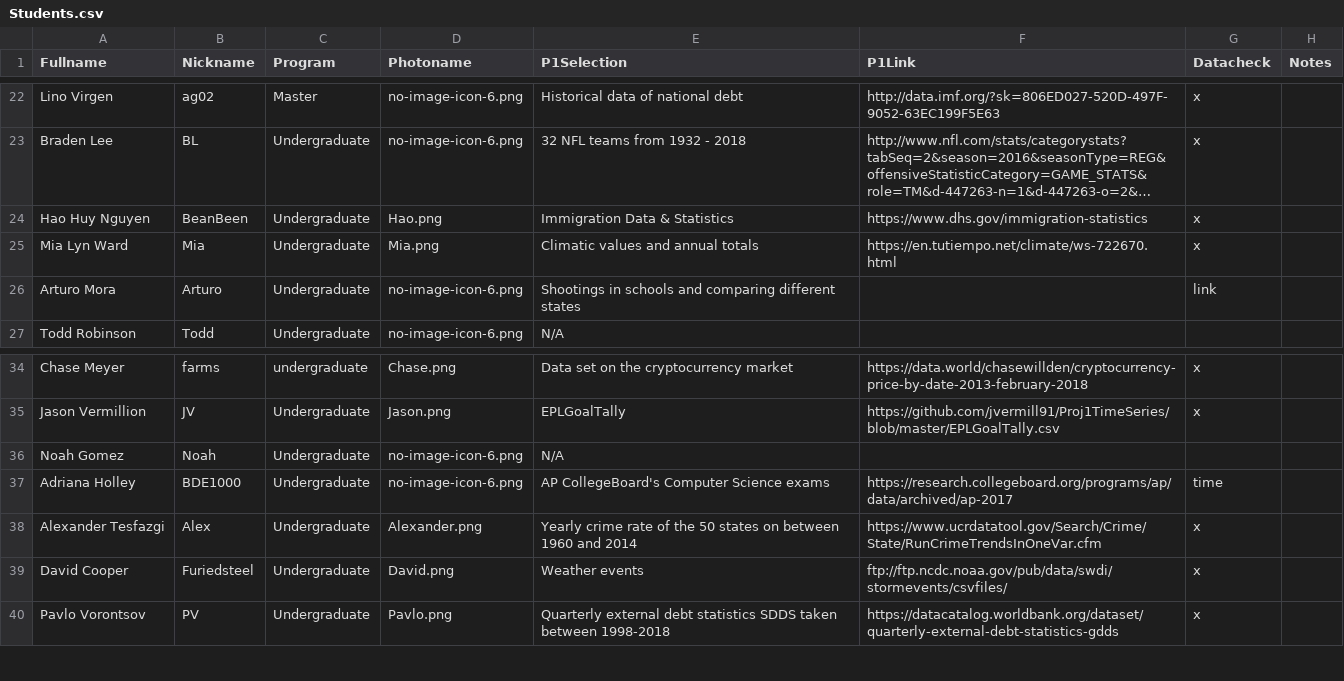
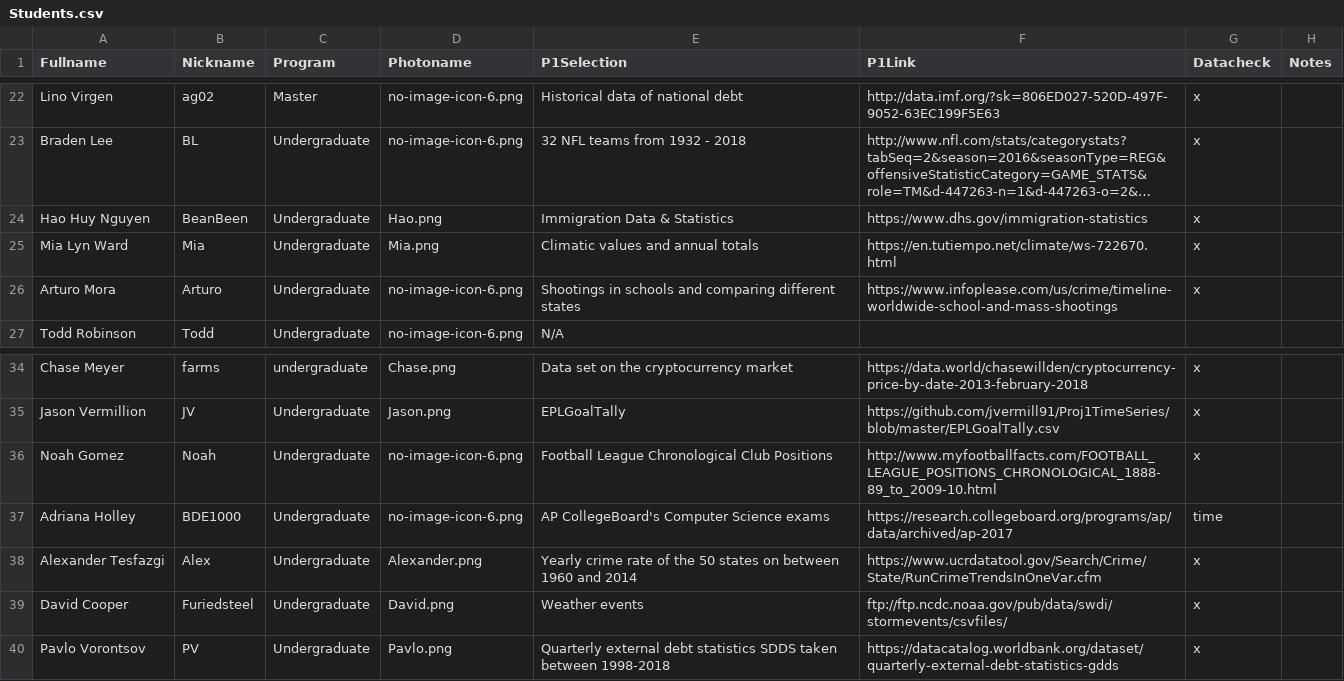
Before and after one commit to iDataVisualizationLab/CS5331_Spring2019, a CSV file: grade/data/Students.csv, drawn as a sheet; only a part is shown, gaps mark what is left out; long unchanged cells end in …; the diff names each change by its address in the sheet, - before the commit and + after, or states it on an @@ line.

Commit message:
Update

```diff
--- a/grade/data/Students.csv
+++ b/grade/data/Students.csv
-F26 (P1Link): (empty)
+F26 (P1Link): https://www.infoplease.com/us/crime/timeline-worldwide-school-and-mass-shootings
-G26 (Datacheck): link
+G26 (Datacheck): x
-E36 (P1Selection): N/A
+E36 (P1Selection): Football League Chronological Club Positions
-F36 (P1Link): (empty)
+F36 (P1Link): http://www.myfootballfacts.com/FOOTBALL_LEAGUE_POSITIONS_CHRONOLOGICAL_1888-89_to_2009-10.html
-G36 (Datacheck): (empty)
+G36 (Datacheck): x
```
